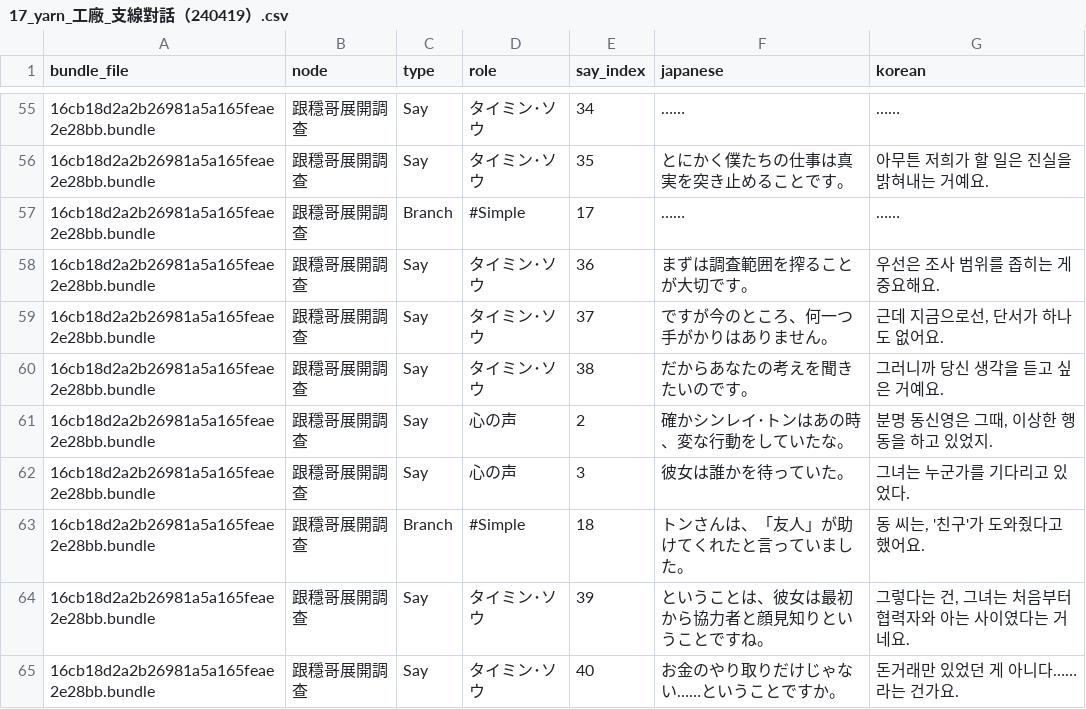
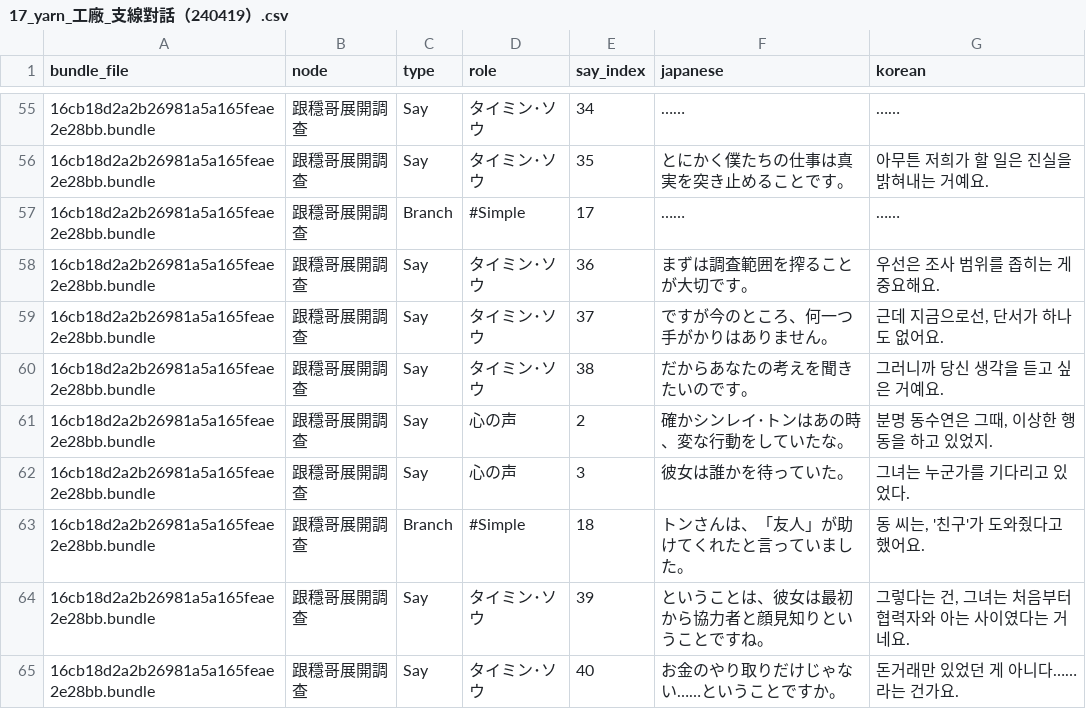
Before and after one commit to scha00/minds-beneath-us-korean, a CSV file: translation/translated/dialogue/17_yarn_工廠_支線對話（240419）.csv, drawn as a sheet; only a part is shown, gaps mark what is left out; the diff covers the shown part only.

```diff
--- a/translation/translated/dialogue/17_yarn_工廠_支線對話（240419）.csv
+++ b/translation/translated/dialogue/17_yarn_工廠_支線對話（240419）.csv
@@ -60,3 +60,3 @@
 16cb18d2a2b26981a5a165feae2e28bb.bundle,跟穩哥展開調查,Say,タイミン･ソウ,38,だからあなたの考えを聞きたいのです。,그러니까 당신 생각을 듣고 싶은 거예요.
-16cb18d2a2b26981a5a165feae2e28bb.bundle,跟穩哥展開調查,Say,心の声,2,確かシンレイ･トンはあの時、変な行動をしていたな。,"분명 동신영은 그때, 이상한 행동을 하고 있었지."
+16cb18d2a2b26981a5a165feae2e28bb.bundle,跟穩哥展開調查,Say,心の声,2,確かシンレイ･トンはあの時、変な行動をしていたな。,"분명 동수연은 그때, 이상한 행동을 하고 있었지."
 16cb18d2a2b26981a5a165feae2e28bb.bundle,跟穩哥展開調查,Say,心の声,3,彼女は誰かを待っていた。,그녀는 누군가를 기다리고 있었다.
```
Also changed, not shown: 26 edited cells elsewhere in this file, translation/translated/dialogue/11_yarn_第五日（240419）.csv, translation/translated/workbook.csv, 1 other file.
